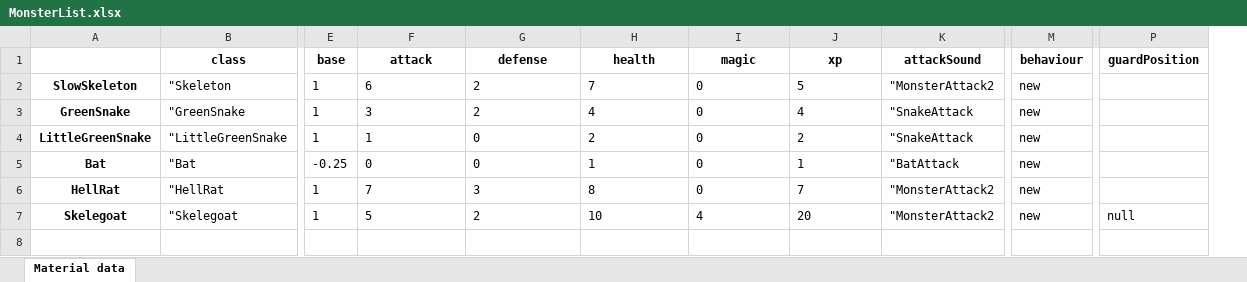
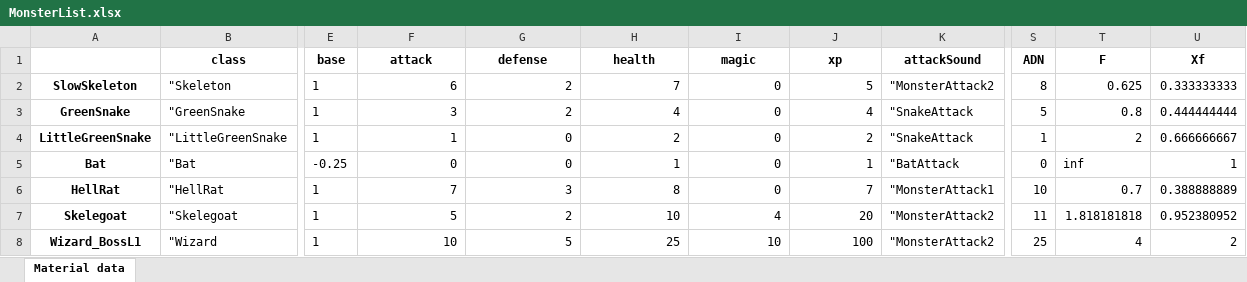
Before and after one commit to lovroselic/MonsterList, an Excel workbook: MonsterList.xlsx, sheet Material data, drawn as a sheet; only a part is shown, gaps mark what is left out; values as stored, in another font and other column widths than the file's, no borders; removed rows and columns are numbered as before the commit, all else as after; rows hold the shown columns only; the diff names each change by its address in the sheet, - before the commit and + after, or states it on an @@ line.

Commit message:
Added calculated columns

```diff
--- a/MonsterList.xlsx (sheet Material data)
+++ b/MonsterList.xlsx (sheet Material data)
-column M (behaviour), rows 2-7: all new
-column P (guardPosition), row 7: null
+column S (ADN), rows 2-7: 8 | 5 | 1 | 0 | 10 | 11
+column T (F), rows 2-7: 0.625 | 0.8 | 2 | inf | 0.7 | 1.818181818
+column U (Xf), rows 2-7: 0.333333333 | 0.444444444 | 0.666666667 | 1 | 0.388888889 | 0.952380952
-F2:J7 alignment: left
+F2:J7 alignment: right
-K6 (attackSound): "MonsterAttack2
+K6 (attackSound): "MonsterAttack1
+row 8: Wizard_BossL1 | "Wizard | 1 | 10 | 5 | 25 | 10 | 100 | "MonsterAttack2 | 25 | 4 | 2
```
Also changed, not shown: 2 other files.
